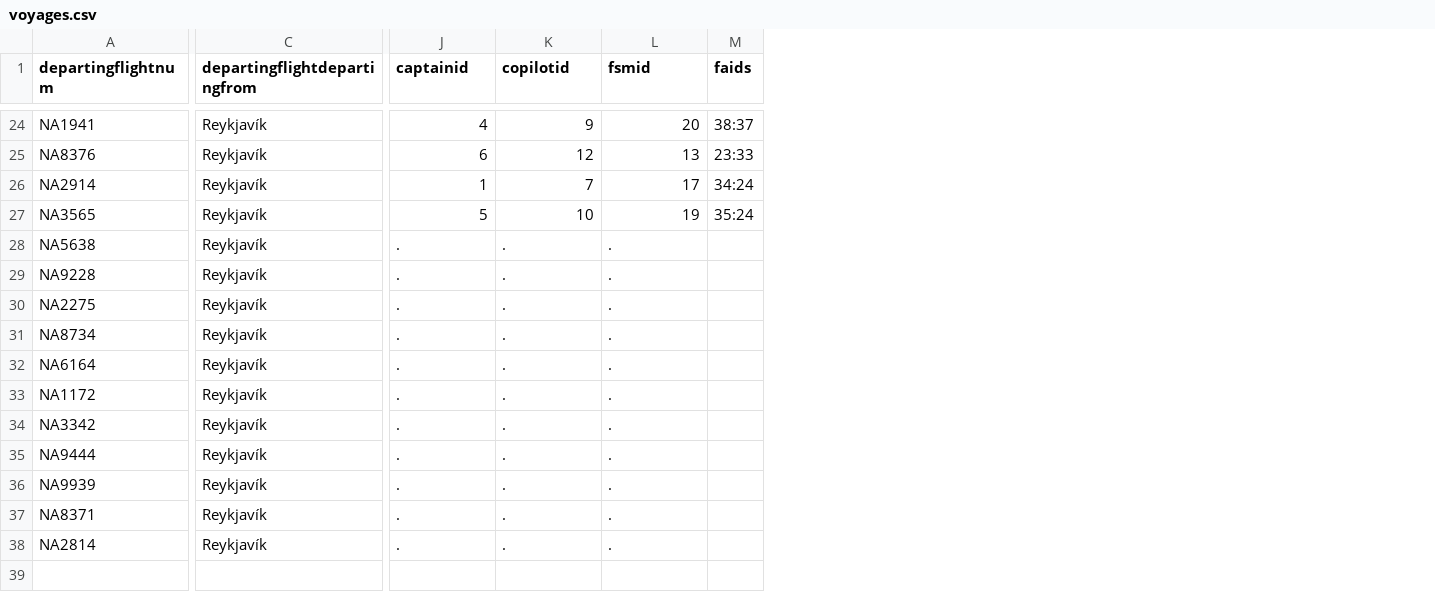
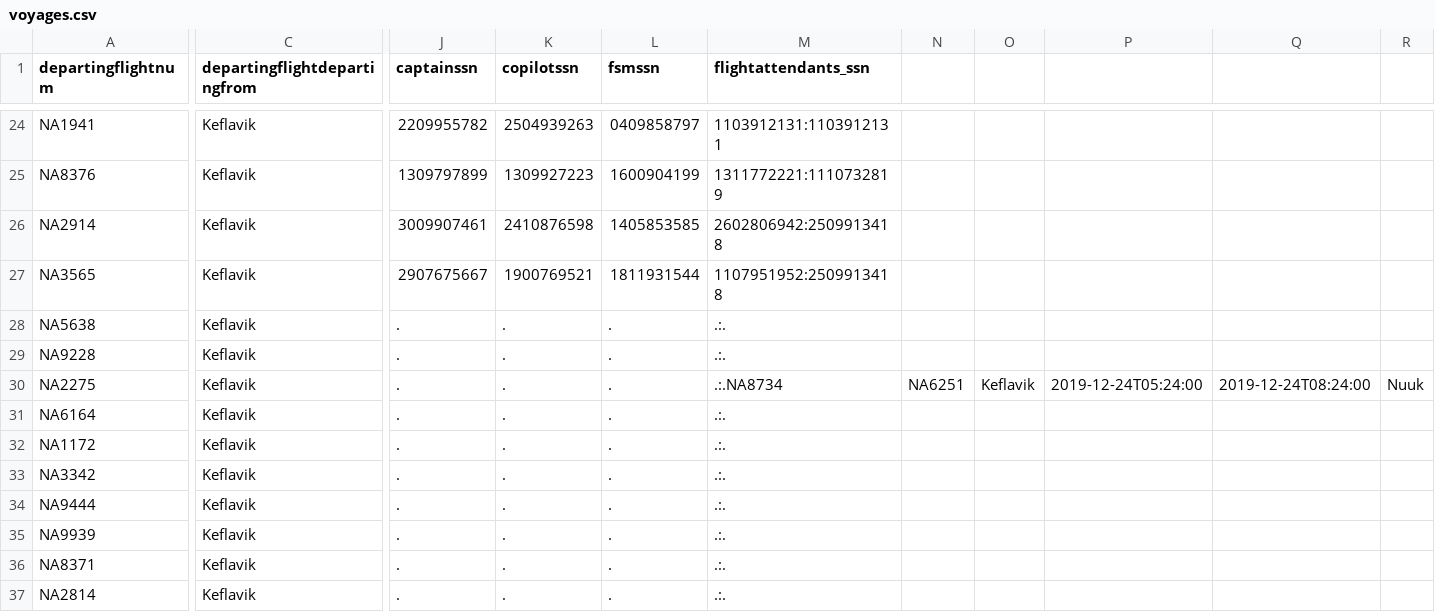
Before and after one commit to irmalexandra/vln1_chuck_nan, a CSV file: code/repo/voyages.csv, drawn as a sheet; only a part is shown, gaps mark what is left out; removed rows and columns are numbered as before the commit, all else as after; rows hold the shown columns only; the diff covers the shown part only; the diff names each change by its address in the sheet, - before the commit and + after, or states it on an @@ line.

Commit message:
updated voyage repo

```diff
--- a/code/repo/voyages.csv
+++ b/code/repo/voyages.csv
-column M (faids), rows 24-27: 38:37 | 23:33 | 34:24 | 35:24
+column M (flightattendants_ssn), rows 24-37: 1103912131:1103912131 | 1311772221:1110732819 | 2602806942:2509913418 | 1107951952:2509913418 | .:. | .:. | .:.NA8734 | .:. | .:. | .:. | .:. | .:. | .:. | .:.
+column N, row 30: NA6251
+column O, row 30: Keflavik
+column P, row 30: 2019-12-24T05:24:00
+column Q, row 30: 2019-12-24T08:24:00
+column R, row 30: Nuuk
-J1: captainid
+J1: captainssn
-K1: copilotid
+K1: copilotssn
-L1: fsmid
+L1: fsmssn
-C24:C30 (departingflightdepartingfrom): Reykjavík
+C24:C30 (departingflightdepartingfrom): Keflavik
-J24 (captainssn): 4
+J24 (captainssn): 2209955782
-K24 (copilotssn): 9
+K24 (copilotssn): 2504939263
-L24 (fsmssn): 20
+L24 (fsmssn): 0409858797
-J25 (captainssn): 6
+J25 (captainssn): 1309797899
-K25 (copilotssn): 12
+K25 (copilotssn): 1309927223
-L25 (fsmssn): 13
+L25 (fsmssn): 1600904199
-J26 (captainssn): 1
+J26 (captainssn): 3009907461
-K26 (copilotssn): 7
+K26 (copilotssn): 2410876598
-L26 (fsmssn): 17
+L26 (fsmssn): 1405853585
-J27 (captainssn): 5
+J27 (captainssn): 2907675667
-K27 (copilotssn): 10
+K27 (copilotssn): 1900769521
-L27 (fsmssn): 19
+L27 (fsmssn): 1811931544
-row 31: NA8734 | Reykjavík | . | . | .
-C31:C37 (departingflightdepartingfrom): Reykjavík
+C31:C37 (departingflightdepartingfrom): Keflavik
```
Also changed, not shown: 7 added columns and 88 edited cells elsewhere in this file, code/tools/voyages.csv, 2 other files.
